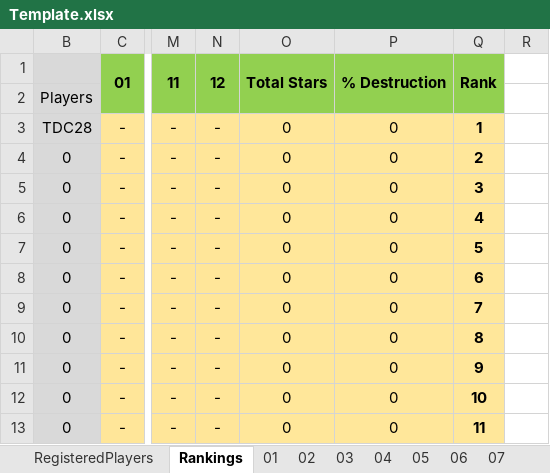
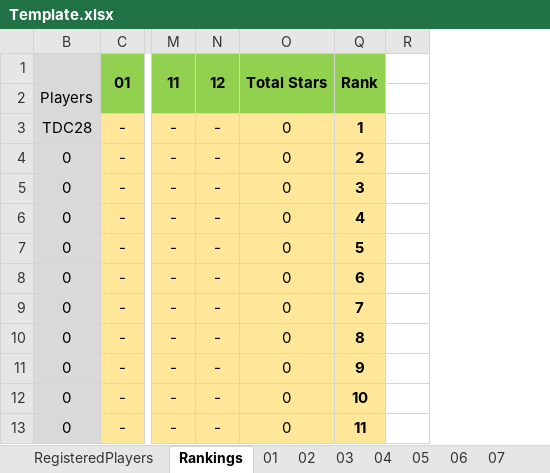
Before and after one commit to TDC28/COCSheetBot, an Excel workbook: Template.xlsx, sheet Rankings, drawn as a sheet; only a part is shown, gaps mark what is left out; values as stored, in another font and other column widths than the file's, no borders; conditional formats not drawn; the diff names each change by its address in the sheet, - before the commit and + after, or states it on an @@ line.

```diff
--- a/Template.xlsx (sheet Rankings)
+++ b/Template.xlsx (sheet Rankings)
@@ column P hidden, rows 1-13: % Destruction |  | 0 | 0 | 0 | 0 | 0 | 0 | 0 | 0 | 0 | 0 | 0 @@
```
Also changed, not shown: 3 other files.
